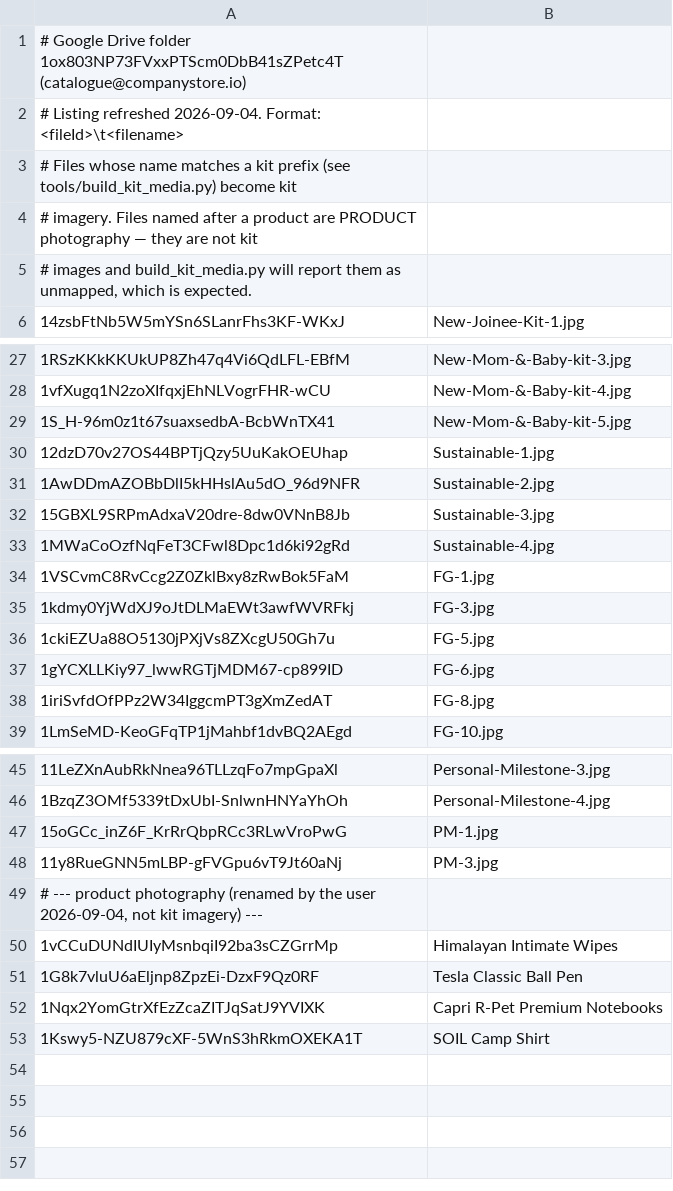
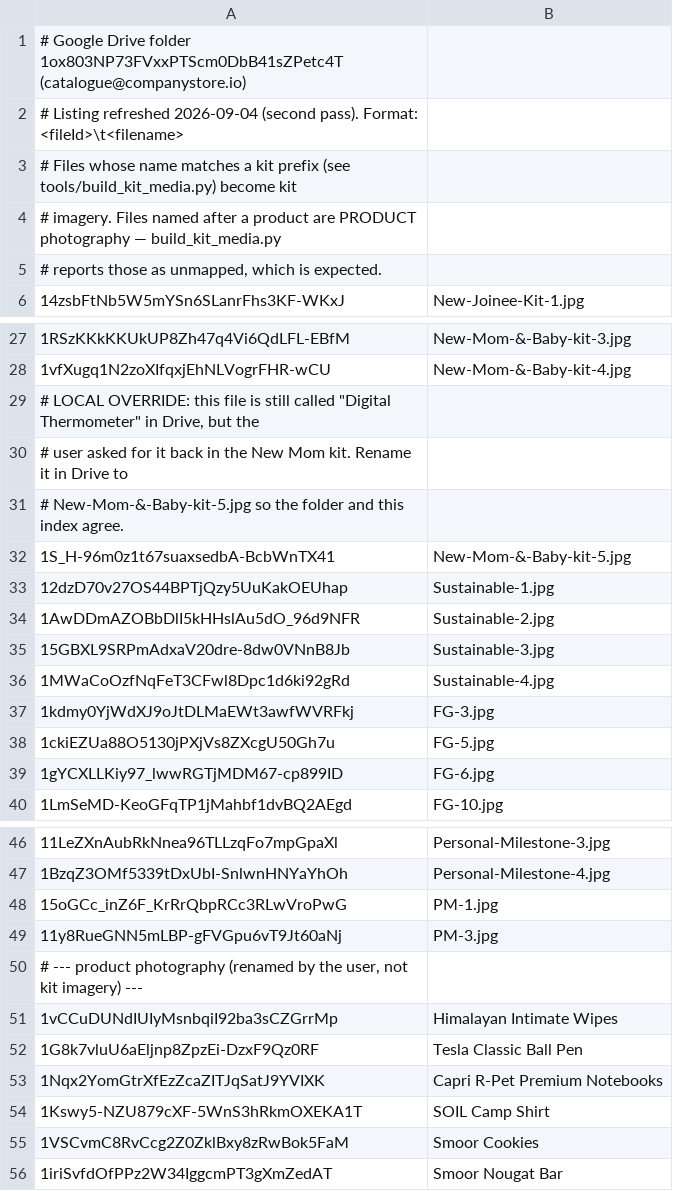
Before and after one commit to csai-svg/B2B-Website, a TSV file: assets/kits/drive-index.tsv, drawn as a sheet; only a part is shown, gaps mark what is left out.

```diff
--- a/assets/kits/drive-index.tsv
+++ b/assets/kits/drive-index.tsv
@@ -1,6 +1,6 @@
 # Google Drive folder 1ox803NP73FVxxPTScm0DbB41sZPetc4T (catalogue@companystore.io)
-# Listing refreshed 2026-09-04. Format: <fileId>\t<filename>
+# Listing refreshed 2026-09-04 (second pass). Format: <fileId>\t<filename>
 # Files whose name matches a kit prefix (see tools/build_kit_media.py) become kit
-# imagery. Files named after a product are PRODUCT photography — they are not kit
-# images and build_kit_media.py will report them as unmapped, which is expected.
+# imagery. Files named after a product are PRODUCT photography — build_kit_media.py
+# reports those as unmapped, which is expected.
 14zsbFtNb5W5mYSn6SLanrFhs3KF-WKxJ	New-Joinee-Kit-1.jpg
@@ -28,2 +28,5 @@
 1vfXugq1N2zoXIfqxjEhNLVogrFHR-wCU	New-Mom-&-Baby-kit-4.jpg
+# LOCAL OVERRIDE: this file is still called "Digital Thermometer" in Drive, but the
+# user asked for it back in the New Mom kit. Rename it in Drive to
+# New-Mom-&-Baby-kit-5.jpg so the folder and this index agree.
 1S_H-96m0z1t67suaxsedbA-BcbWnTX41	New-Mom-&-Baby-kit-5.jpg
@@ -33,3 +36,2 @@
 1MWaCoOzfNqFeT3CFwl8Dpc1d6ki92gRd	Sustainable-4.jpg
-1VSCvmC8RvCcg2Z0ZklBxy8zRwBok5FaM	FG-1.jpg
 1kdmy0YjWdXJ9oJtDLMaEWt3awfWVRFkj	FG-3.jpg
@@ -37,3 +39,2 @@
 1gYCXLLKiy97_lwwRGTjMDM67-cp899ID	FG-6.jpg
-1iriSvfdOfPPz2W34IggcmPT3gXmZedAT	FG-8.jpg
 1LmSeMD-KeoGFqTP1jMahbf1dvBQ2AEgd	FG-10.jpg
@@ -48,3 +49,3 @@
 11y8RueGNN5mLBP-gFVGpu6vT9Jt60aNj	PM-3.jpg
-# --- product photography (renamed by the user 2026-09-04, not kit imagery) ---
+# --- product photography (renamed by the user, not kit imagery) ---
 1vCCuDUNdIUIyMsnbqiI92ba3sCZGrrMp	Himalayan Intimate Wipes
@@ -53 +54,3 @@
 1Kswy5-NZU879cXF-5WnS3hRkmOXEKA1T	SOIL Camp Shirt
+1VSCvmC8RvCcg2Z0ZklBxy8zRwBok5FaM	Smoor Cookies
+1iriSvfdOfPPz2W34IggcmPT3gXmZedAT	Smoor Nougat Bar
```
Also changed, not shown: sheet-seed/EventKits.csv, sheet-seed/PriceTiers.csv, 5 other files.
